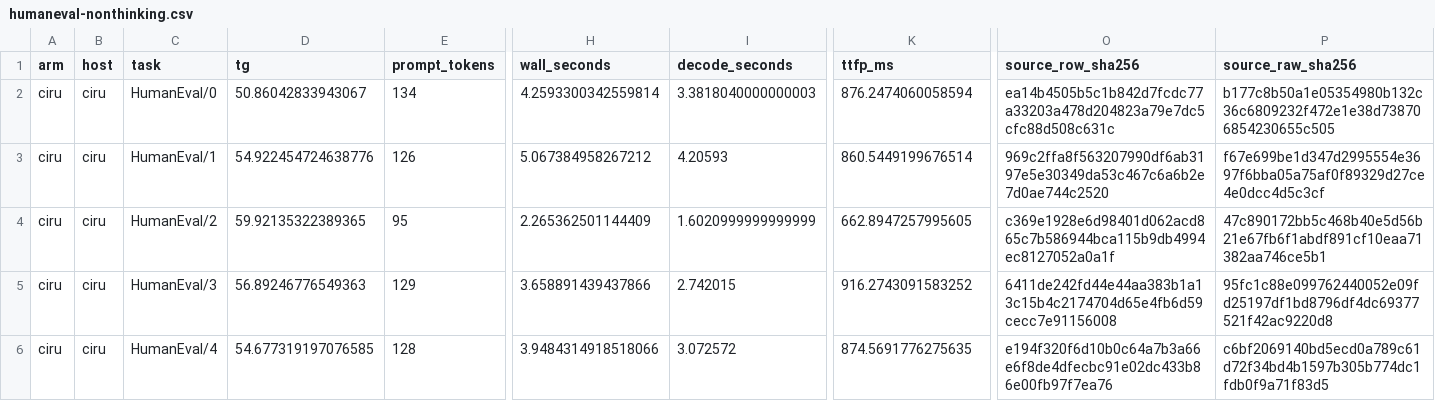
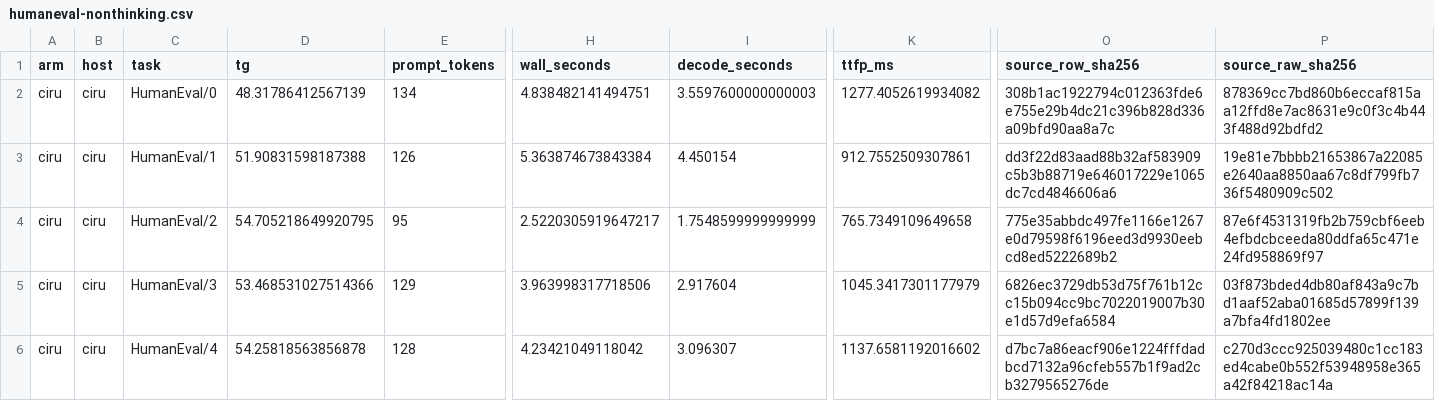
Before and after one commit to ciru-ai/benchmarks, a CSV file: research/qwen38-v2/humaneval-nonthinking.csv, drawn as a sheet; only a part is shown, gaps mark what is left out; the diff covers the shown part only; the diff names each change by its address in the sheet, - before the commit and + after, or states it on an @@ line.

```diff
--- a/research/qwen38-v2/humaneval-nonthinking.csv
+++ b/research/qwen38-v2/humaneval-nonthinking.csv
-D2 (tg): 50.86042833943067
+D2 (tg): 48.31786412567139
-H2 (wall_seconds): 4.2593300342559814
+H2 (wall_seconds): 4.838482141494751
-I2 (decode_seconds): 3.3818040000000003
+I2 (decode_seconds): 3.5597600000000003
-K2 (ttfp_ms): 876.2474060058594
+K2 (ttfp_ms): 1277.4052619934082
-O2 (source_row_sha256): ea14b4505b5c1b842d7fcdc77a33203a478d204823a79e7dc5cfc88d508c631c
+O2 (source_row_sha256): 308b1ac1922794c012363fde6e755e29b4dc21c396b828d336a09bfd90aa8a7c
-P2 (source_raw_sha256): b177c8b50a1e05354980b132c36c6809232f472e1e38d738706854230655c505
+P2 (source_raw_sha256): 878369cc7bd860b6eccaf815aa12ffd8e7ac8631e9c0f3c4b443f488d92bdfd2
-D3 (tg): 54.922454724638776
+D3 (tg): 51.90831598187388
-H3 (wall_seconds): 5.067384958267212
+H3 (wall_seconds): 5.363874673843384
-I3 (decode_seconds): 4.20593
+I3 (decode_seconds): 4.450154
-K3 (ttfp_ms): 860.5449199676514
+K3 (ttfp_ms): 912.7552509307861
-O3 (source_row_sha256): 969c2ffa8f563207990df6ab3197e5e30349da53c467c6a6b2e7d0ae744c2520
+O3 (source_row_sha256): dd3f22d83aad88b32af583909c5b3b88719e646017229e1065dc7cd4846606a6
-P3 (source_raw_sha256): f67e699be1d347d2995554e3697f6bba05a75af0f89329d27ce4e0dcc4d5c3cf
+P3 (source_raw_sha256): 19e81e7bbbb21653867a22085e2640aa8850aa67c8df799fb736f5480909c502
-D4 (tg): 59.92135322389365
+D4 (tg): 54.705218649920795
-H4 (wall_seconds): 2.265362501144409
+H4 (wall_seconds): 2.5220305919647217
-I4 (decode_seconds): 1.6020999999999999
+I4 (decode_seconds): 1.7548599999999999
-K4 (ttfp_ms): 662.8947257995605
+K4 (ttfp_ms): 765.7349109649658
-O4 (source_row_sha256): c369e1928e6d98401d062acd865c7b586944bca115b9db4994ec8127052a0a1f
+O4 (source_row_sha256): 775e35abbdc497fe1166e1267e0d79598f6196eed3d9930eebcd8ed5222689b2
-P4 (source_raw_sha256): 47c890172bb5c468b40e5d56b21e67fb6f1abdf891cf10eaa71382aa746ce5b1
+P4 (source_raw_sha256): 87e6f4531319fb2b759cbf6eeb4efbdcbceeda80ddfa65c471e24fd958869f97
-D5 (tg): 56.89246776549363
+D5 (tg): 53.468531027514366
-H5 (wall_seconds): 3.658891439437866
+H5 (wall_seconds): 3.963998317718506
-I5 (decode_seconds): 2.742015
+I5 (decode_seconds): 2.917604
-K5 (ttfp_ms): 916.2743091583252
+K5 (ttfp_ms): 1045.3417301177979
-O5 (source_row_sha256): 6411de242fd44e44aa383b1a13c15b4c2174704d65e4fb6d59cecc7e91156008
+O5 (source_row_sha256): 6826ec3729db53d75f761b12cc15b094cc9bc7022019007b30e1d57d9efa6584
-P5 (source_raw_sha256): 95fc1c88e099762440052e09fd25197df1bd8796df4dc69377521f42ac9220d8
+P5 (source_raw_sha256): 03f873bded4db80af843a9c7bd1aaf52aba01685d57899f139a7bfa4fd1802ee
-D6 (tg): 54.677319197076585
+D6 (tg): 54.25818563856878
-H6 (wall_seconds): 3.9484314918518066
+H6 (wall_seconds): 4.23421049118042
-I6 (decode_seconds): 3.072572
+I6 (decode_seconds): 3.096307
-K6 (ttfp_ms): 874.5691776275635
+K6 (ttfp_ms): 1137.6581192016602
-O6 (source_row_sha256): e194f320f6d10b0c64a7b3a66e6f8de4dfecbc91e02dc433b86e00fb97f7ea76
+O6 (source_row_sha256): d7bc7a86eacf906e1224fffdadbcd7132a96cfeb557b1f9ad2cb3279565276de
-P6 (source_raw_sha256): c6bf2069140bd5ecd0a789c61d72f34bd4b1597b305b774dc1fdb0f9a71f83d5
+P6 (source_raw_sha256): c270d3ccc925039480c1cc183ed4cabe0b552f53948958e365a42f84218ac14a
```
Also changed, not shown: 30 edited cells elsewhere in this file, research/qwen38-v2/humaneval-totals.csv, 12 other files.
